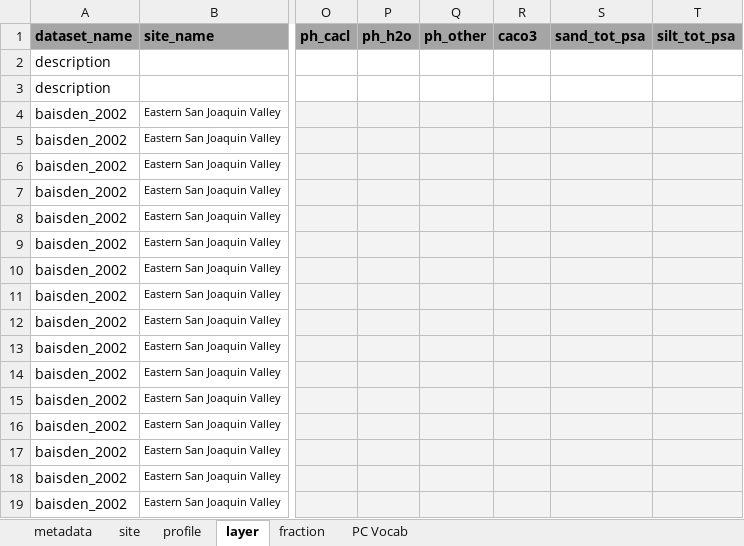
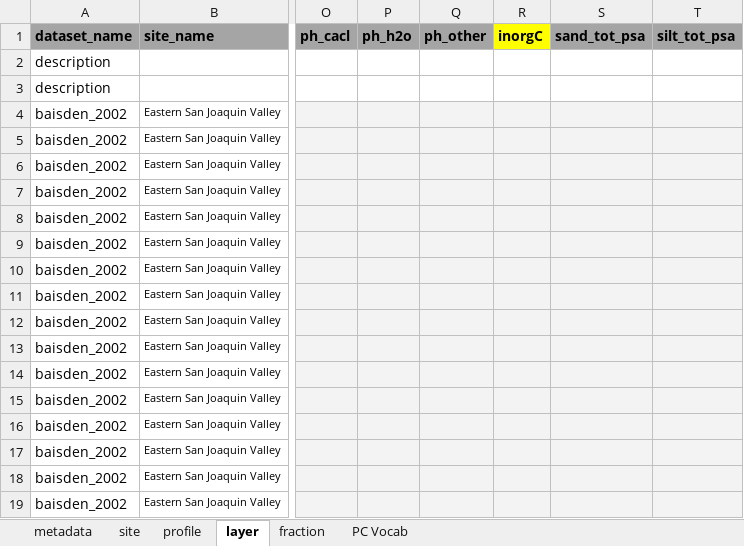
Before and after one commit to powellcenter-soilcarbon/soilcarbon, an Excel workbook: data_files/Baisden_2002.xlsx, sheet layer, drawn as a sheet; only a part is shown, gaps mark what is left out; values as stored, in another font and other column widths than the file's, no borders; charts and pictures not drawn; the diff names each change by its address in the sheet, - before the commit and + after, or states it on an @@ line.

```diff
--- a/data_files/Baisden_2002.xlsx (sheet layer)
+++ b/data_files/Baisden_2002.xlsx (sheet layer)
-R1: caco3
+R1: inorgC
-R1 fill: #A5A5A5
+R1 fill: #FFFF00
```
Also changed, not shown: charts or pictures, data_files/Desjardins_1994.xlsx, data_files/Monreal_1997.xlsx, 23 other files.
